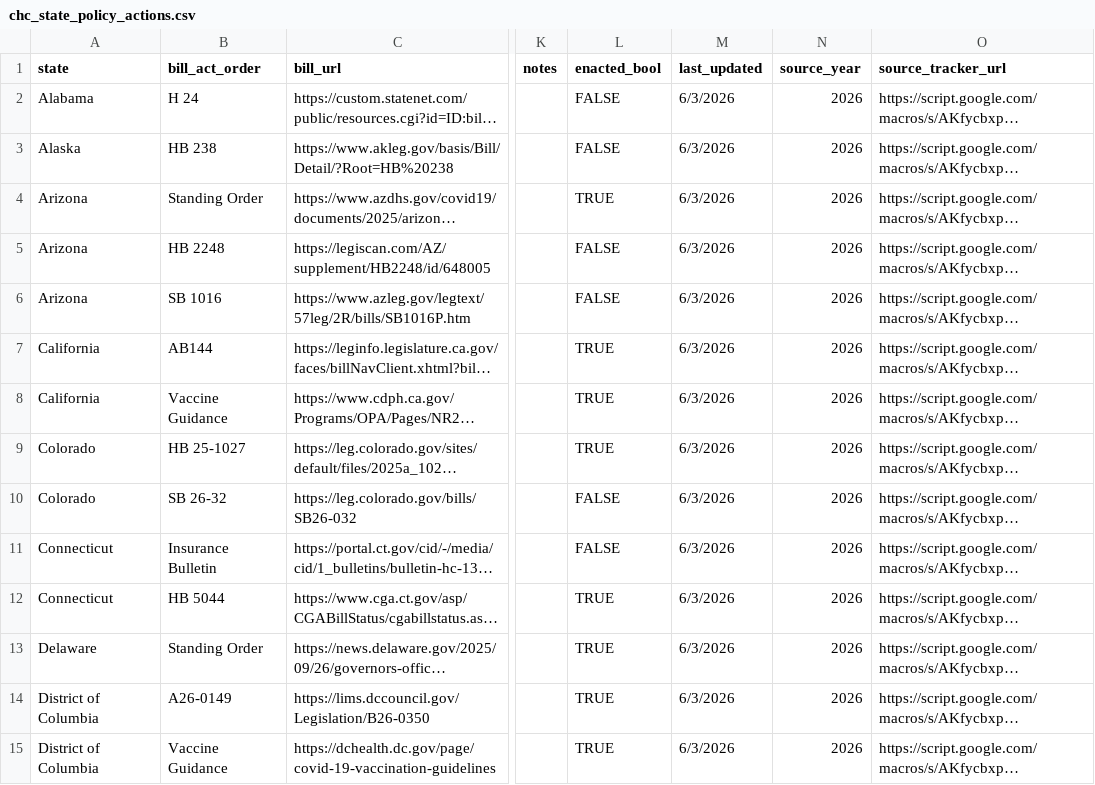
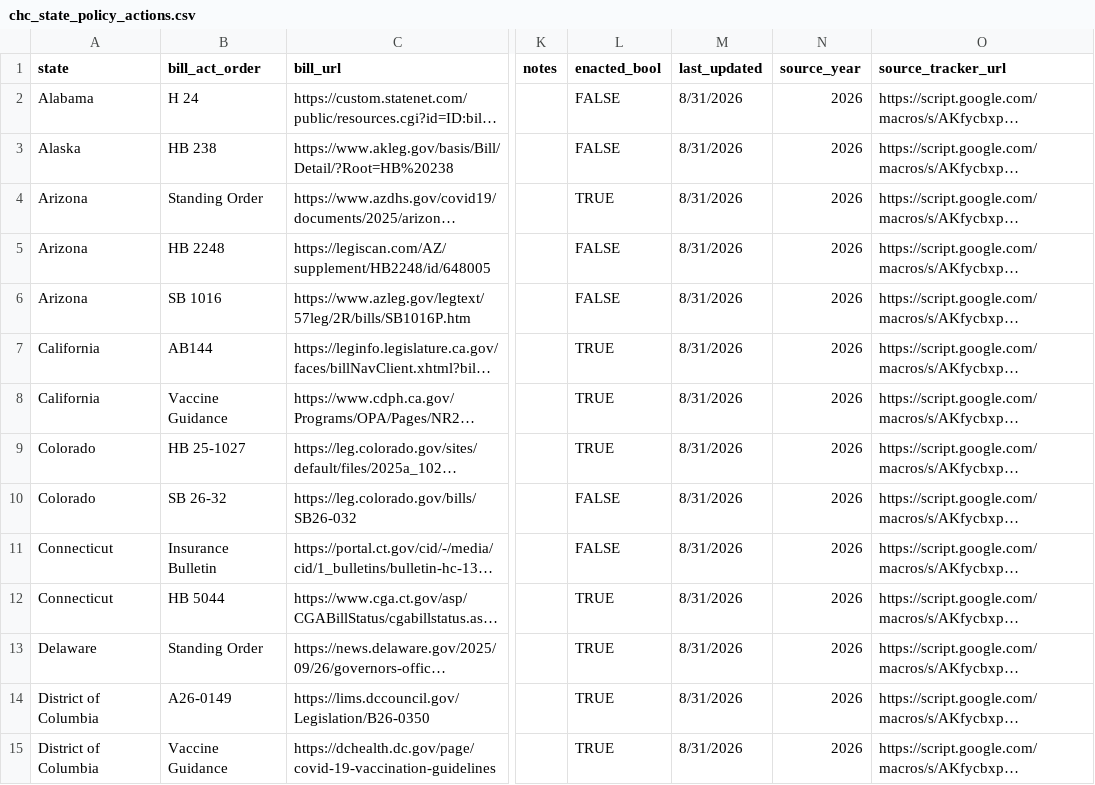
Before and after one commit to CIDMATH/vax-impact-map-r, a CSV file: data-raw/csv/chc_state_policy_actions.csv, drawn as a sheet; only a part is shown, gaps mark what is left out; long unchanged cells end in …; the diff covers the shown part only; the diff names each change by its address in the sheet, - before the commit and + after, or states it on an @@ line.

Commit message:
Updated CHC policy pulls
August 31st refresh

```diff
--- a/data-raw/csv/chc_state_policy_actions.csv
+++ b/data-raw/csv/chc_state_policy_actions.csv
-M2:M15 (last_updated): 6/3/2026
+M2:M15 (last_updated): 8/31/2026
```
Also changed, not shown: 2 added rows and 129 edited cells elsewhere in this file, data/csv/chc_state_policy_actions.csv, 3 other files.
